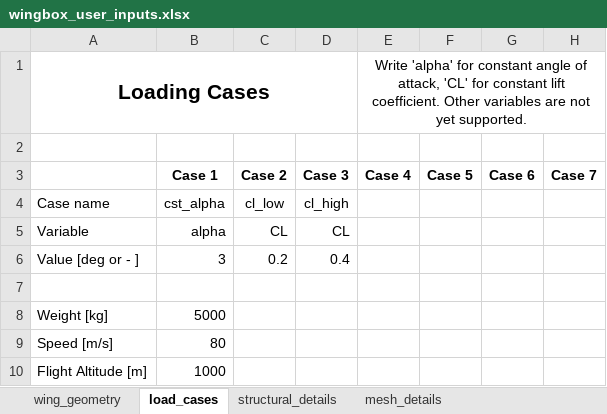
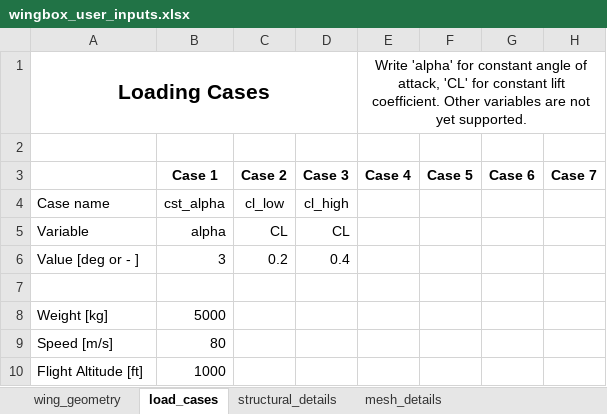
Before and after one commit to mdominguezlarra/Wingbox_w_GUI, an Excel workbook: wingbox_user_inputs.xlsx, sheet load_cases, drawn as a sheet; values as stored, in another font and other column widths than the file's, no borders; the diff names each change by its address in the sheet, - before the commit and + after, or states it on an @@ line.

```diff
--- a/wingbox_user_inputs.xlsx (sheet load_cases)
+++ b/wingbox_user_inputs.xlsx (sheet load_cases)
-A10: Flight Altitude [m]
+A10: Flight Altitude [ft]
```
Also changed, not shown: sheet structural_details, sheet wing_geometry, 1 other file.
